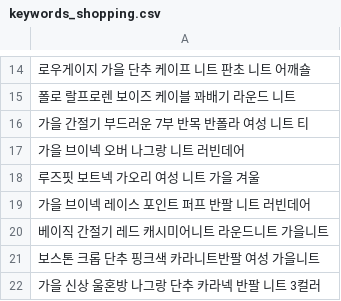
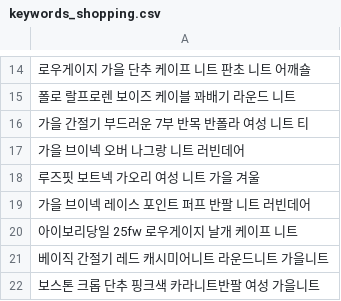
Before and after one commit to hayan-web/gpt-blog-auto, a CSV file: keywords_shopping.csv, drawn as a sheet; only a part is shown, gaps mark what is left out; the shorter side is filled out with more unchanged rows; the diff names each change by its address in the sheet, - before the commit and + after, or states it on an @@ line.

```diff
--- a/keywords_shopping.csv
+++ b/keywords_shopping.csv
+row 20: 아이보리당일 25fw 로우게이지 날개 케이프 니트
```
Also changed, not shown: 2 other files.
